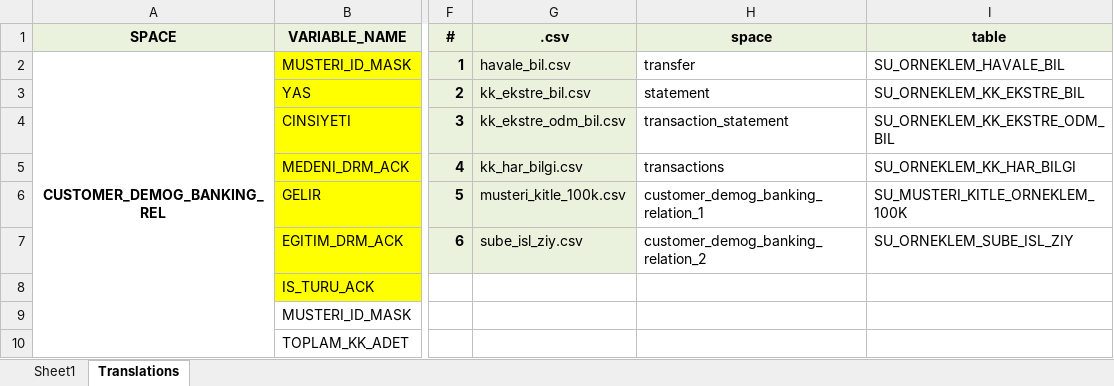
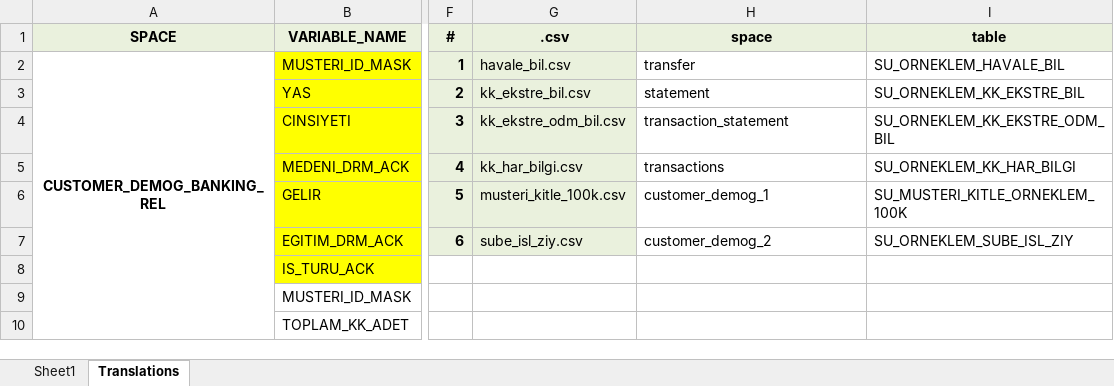
Before and after one commit to maddoxamei/Married-Couple-Identification, an Excel workbook: data/schema.xlsx, sheet Translations, drawn as a sheet; only a part is shown, gaps mark what is left out; values as stored, in another font and other column widths than the file's, no borders; the diff names each change by its address in the sheet, - before the commit and + after, or states it on an @@ line.

Commit message:
Update schema.xlsx

```diff
--- a/data/schema.xlsx (sheet Translations)
+++ b/data/schema.xlsx (sheet Translations)
-H6 (space): customer_demog_banking_relation_1
+H6 (space): customer_demog_1
-H7 (space): customer_demog_banking_relation_2
+H7 (space): customer_demog_2
```
